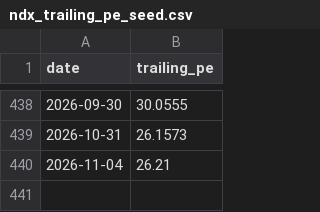
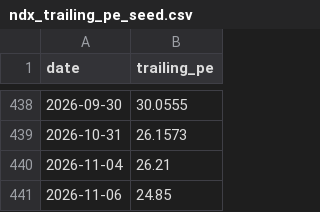
Before and after one commit to ftteh/mregime, a CSV file: src/seeds/ndx_trailing_pe_seed.csv, drawn as a sheet; only a part is shown, gaps mark what is left out.

```diff
--- a/src/seeds/ndx_trailing_pe_seed.csv
+++ b/src/seeds/ndx_trailing_pe_seed.csv
@@ -440 +440,2 @@ date,trailing_pe
 2026-11-04,26.21
+2026-11-06,24.85
```
Also changed, not shown: src/seeds/ndx_forward_pe_seed.csv, src/seeds/sp500_participation_seed.csv, 21 other files.
